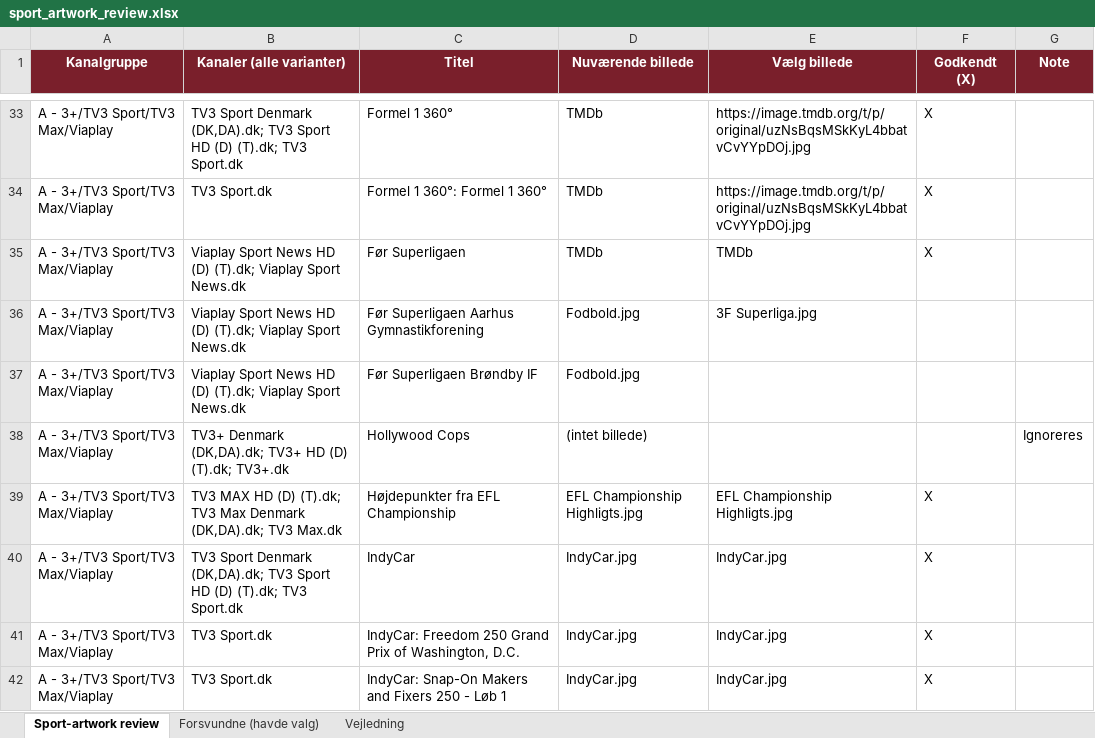
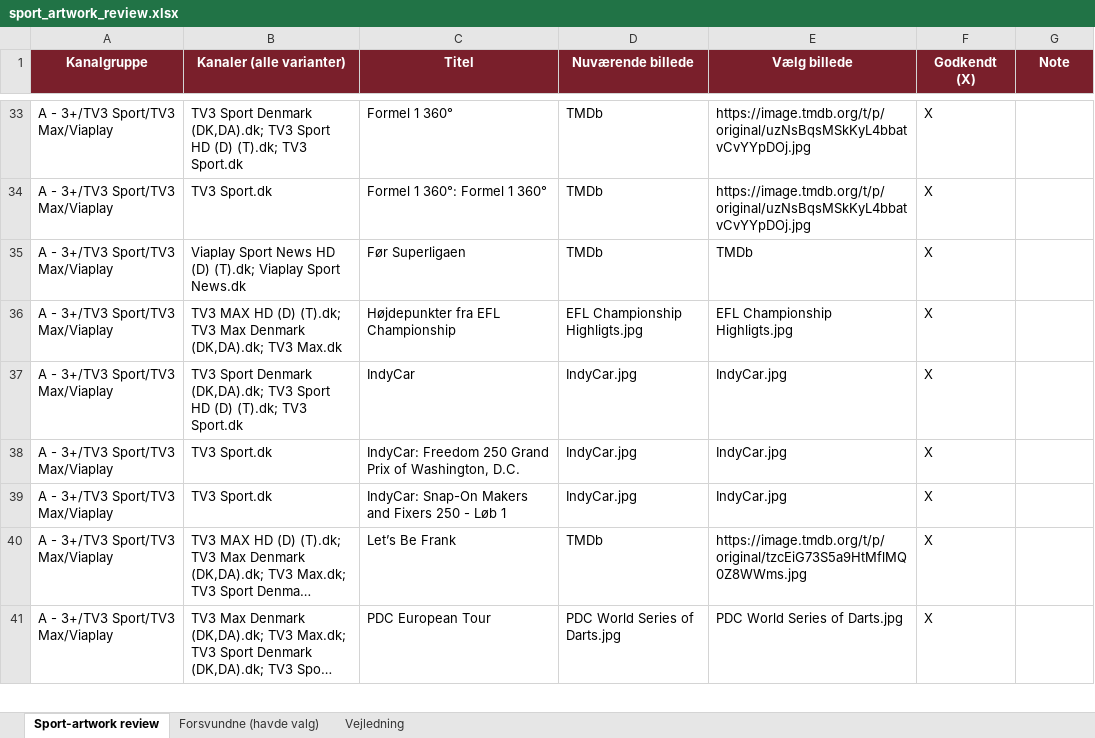
Before and after one commit to flanaganz/epgoal, an Excel workbook: data/sport_artwork_review.xlsx, sheet Sport-artwork review, drawn as a sheet; only a part is shown, gaps mark what is left out; the shorter side is filled out with more unchanged rows; long unchanged cells end in …; values as stored, in another font and other column widths than the file's, no borders; removed rows and columns are numbered as before the commit, all else as after; the diff covers the shown part only; the diff names each change by its address in the sheet, - before the commit and + after, or states it on an @@ line.

```diff
--- a/data/sport_artwork_review.xlsx (sheet Sport-artwork review)
+++ b/data/sport_artwork_review.xlsx (sheet Sport-artwork review)
-row 36: A - 3+/TV3 Sport/TV3 Max/Viaplay | Viaplay Sport News HD (D) (T).dk; Viaplay Sport News.dk | Før Superligaen Aarhus Gymnastikforening | Fodbold.jpg | 3F Superliga.jpg
-row 37: A - 3+/TV3 Sport/TV3 Max/Viaplay | Viaplay Sport News HD (D) (T).dk; Viaplay Sport News.dk | Før Superligaen Brøndby IF | Fodbold.jpg
@@ row 38 moved to row 96: A - 3+/TV3 Sport/TV3 Max/Viaplay @@
```
Also changed, not shown: 23 added rows, 21 removed rows and 3 moved rows elsewhere in this sheet, data/danish_artwork_review.xlsx, 11 other files.
